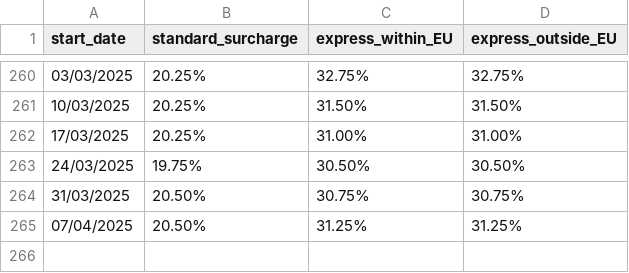
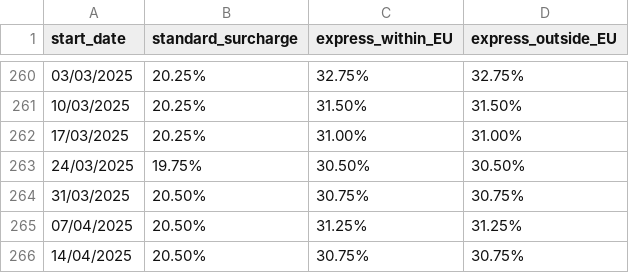
Before and after one commit to tayomoore/fuel-surcharge, a CSV file: ups_fuel_surcharge_history.csv, drawn as a sheet; only a part is shown, gaps mark what is left out.

Commit message:
Add new surcharge data

```diff
--- a/ups_fuel_surcharge_history.csv
+++ b/ups_fuel_surcharge_history.csv
@@ -265 +265,2 @@ start_date,standard_surcharge,express_within_EU,express_outside_EU
 07/04/2025,20.50%,31.25%,31.25%
+14/04/2025,20.50%,30.75%,30.75%
```
